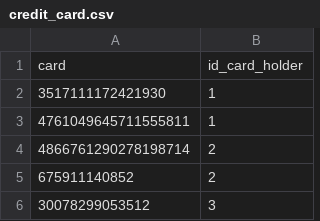
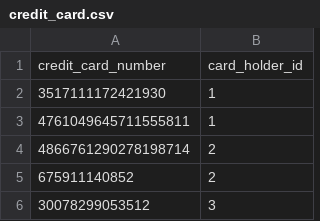
Before and after one commit to jonowens/suspicious_transactions, a CSV file: data/credit_card.csv, drawn as a sheet; only a part is shown; removed rows and columns are numbered as before the commit, all else as after; the diff names each change by its address in the sheet, - before the commit and + after, or states it on an @@ line.

```diff
--- a/data/credit_card.csv
+++ b/data/credit_card.csv
-row 1: card | id_card_holder
+row 1: credit_card_number | card_holder_id
```
Also changed, not shown: data/card_holder.csv, data/merchant.csv, 6 other files.
